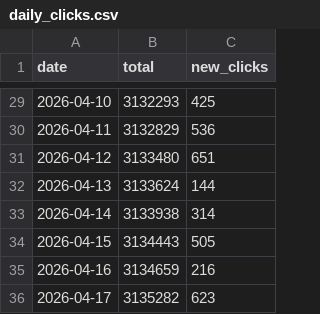
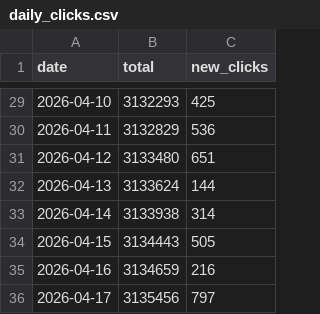
Before and after one commit to mattfel1/geoscents_stats, a CSV file: daily_clicks.csv, drawn as a sheet; only a part is shown, gaps mark what is left out.

```diff
--- a/daily_clicks.csv
+++ b/daily_clicks.csv
@@ -35,2 +35,2 @@ date,total,new_clicks
 2026-04-16,3134659,216
-2026-04-17,3135282,623
+2026-04-17,3135456,797
```
Also changed, not shown: 2 other files.
